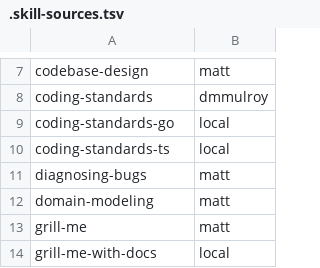
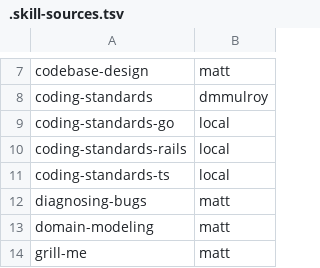
Before and after one commit to manifoldfrs/dotfiles, a TSV file: stow/agents/.agents/skills/.skill-sources.tsv, drawn as a sheet; only a part is shown, gaps mark what is left out; the shorter side is filled out with more unchanged rows; the diff names each change by its address in the sheet, - before the commit and + after, or states it on an @@ line.

Commit message:
add coding standards for ruby

```diff
--- a/stow/agents/.agents/skills/.skill-sources.tsv
+++ b/stow/agents/.agents/skills/.skill-sources.tsv
+row 10: coding-standards-rails | local
```
Also changed, not shown: 2 other files.
